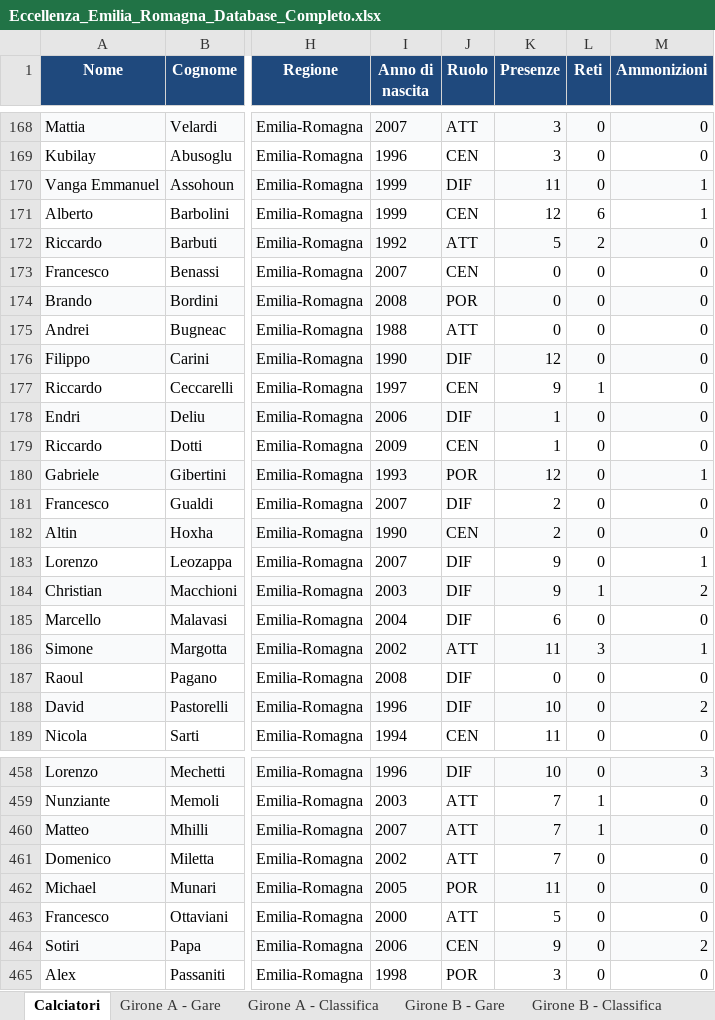
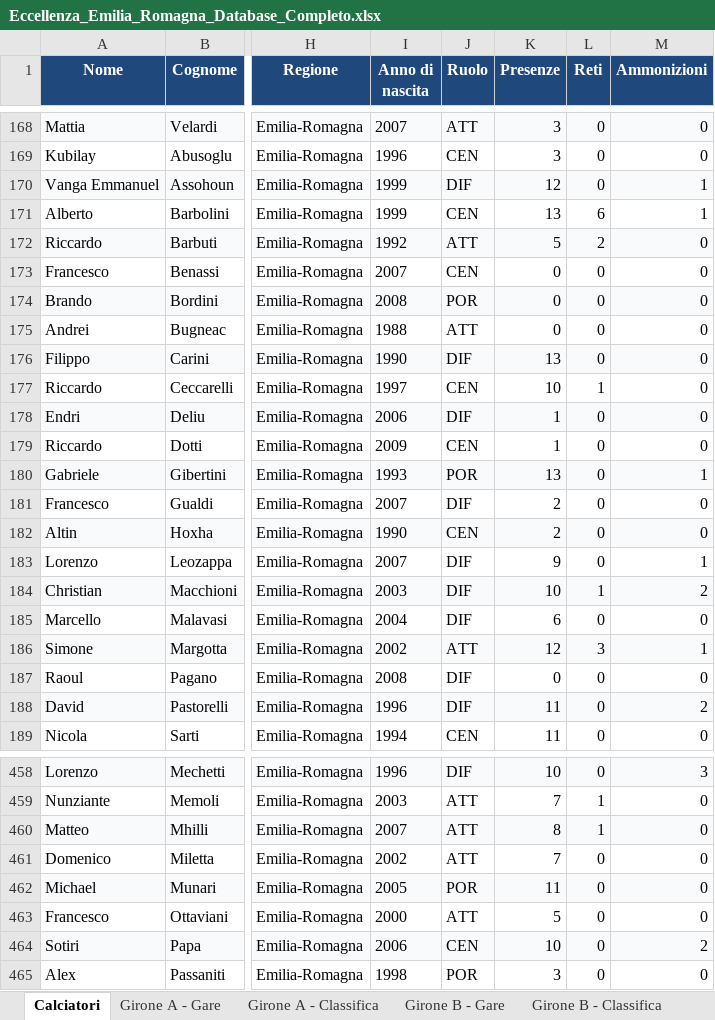
Before and after one commit to srrfr/REFSTUDIO1.0, an Excel workbook: Eccellenza_Emilia_Romagna_Database_Completo.xlsx, sheet Calciatori, drawn as a sheet; only a part is shown, gaps mark what is left out; values as stored, in another font and other column widths than the file's, no borders; the diff covers the shown part only; the diff names each change by its address in the sheet, - before the commit and + after, or states it on an @@ line.

```diff
--- a/Eccellenza_Emilia_Romagna_Database_Completo.xlsx (sheet Calciatori)
+++ b/Eccellenza_Emilia_Romagna_Database_Completo.xlsx (sheet Calciatori)
-K170 (Presenze): 11
+K170 (Presenze): 12
-K171 (Presenze): 12
+K171 (Presenze): 13
-K176 (Presenze): 12
+K176 (Presenze): 13
-K177 (Presenze): 9
+K177 (Presenze): 10
-K180 (Presenze): 12
+K180 (Presenze): 13
-K184 (Presenze): 9
+K184 (Presenze): 10
-K186 (Presenze): 11
+K186 (Presenze): 12
-K188 (Presenze): 10
+K188 (Presenze): 11
-K460 (Presenze): 7
+K460 (Presenze): 8
-K464 (Presenze): 9
+K464 (Presenze): 10
```
Also changed, not shown: 1 added row and 32 edited cells elsewhere in this sheet, sheet Girone A - Gare, data/excel/Eccellenza_Emilia_Romagna_Database_Completo.xlsx, 2 other files.
